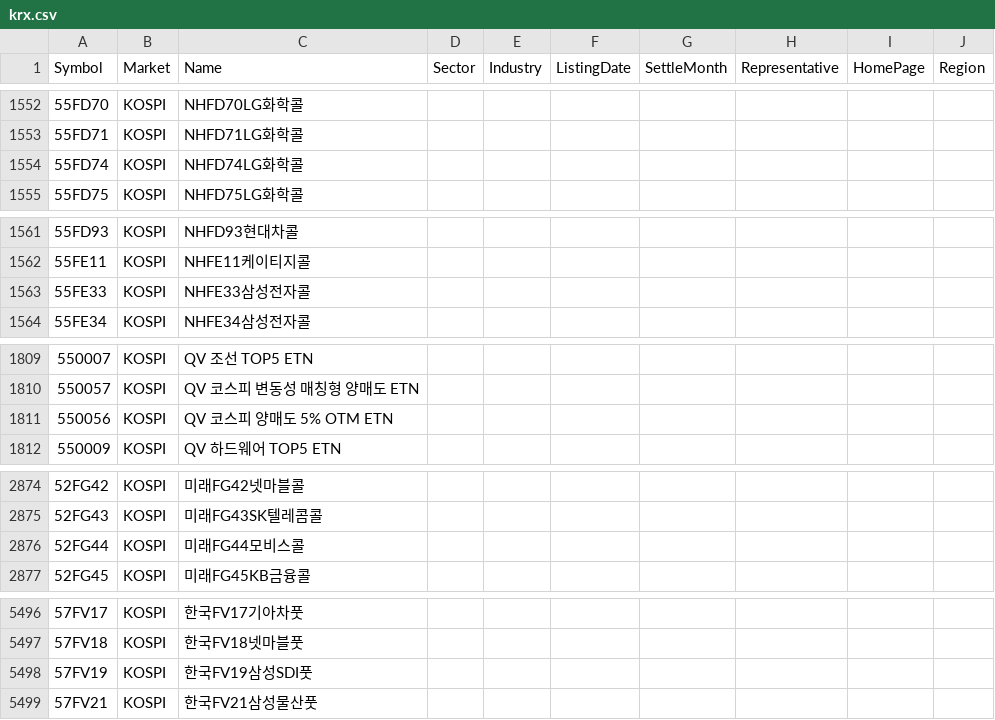
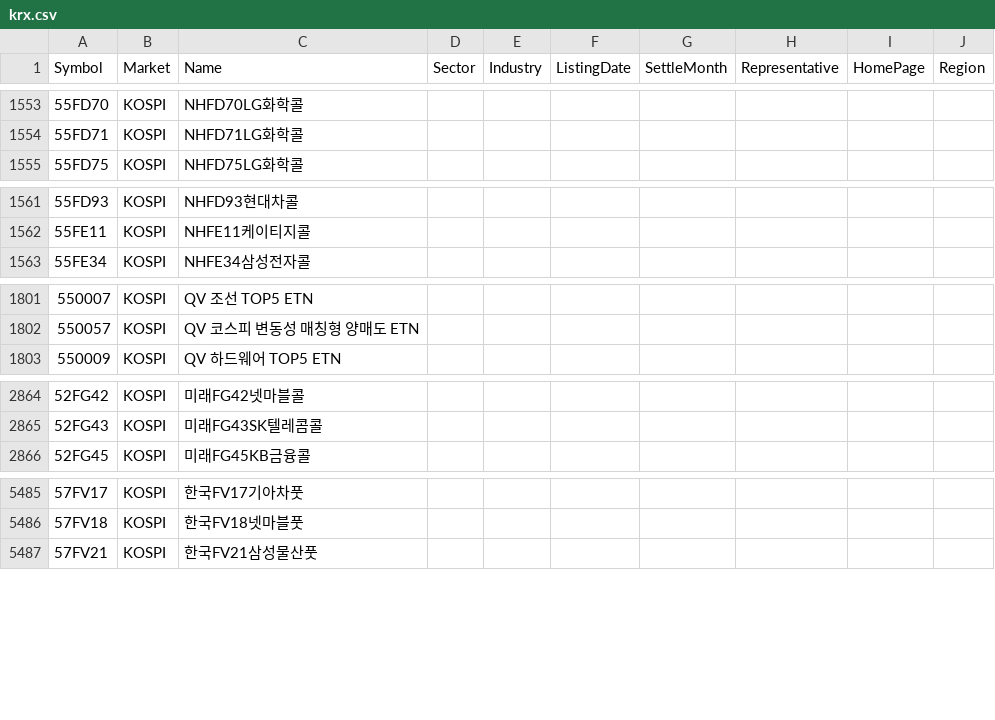
Before and after one commit to kimjinhyuk/LBD, a CSV file: data_science/analysis_krx/krx.csv, drawn as a sheet; only a part is shown, gaps mark what is left out; removed rows and columns are numbered as before the commit, all else as after; the diff covers the shown part only; the diff names each change by its address in the sheet, - before the commit and + after, or states it on an @@ line.

```diff
--- a/data_science/analysis_krx/krx.csv
+++ b/data_science/analysis_krx/krx.csv
-row 1554: 55FD74 | KOSPI | NHFD74LG화학콜
-row 1563: 55FE33 | KOSPI | NHFE33삼성전자콜
-row 1811: 550056 | KOSPI | QV 코스피 양매도 5% OTM ETN
-row 2876: 52FG44 | KOSPI | 미래FG44모비스콜
-row 5498: 57FV19 | KOSPI | 한국FV19삼성SDI풋
```
Also changed, not shown: 1 added row, 8 removed rows and 1 edited cell elsewhere in this file, 1 other file.
